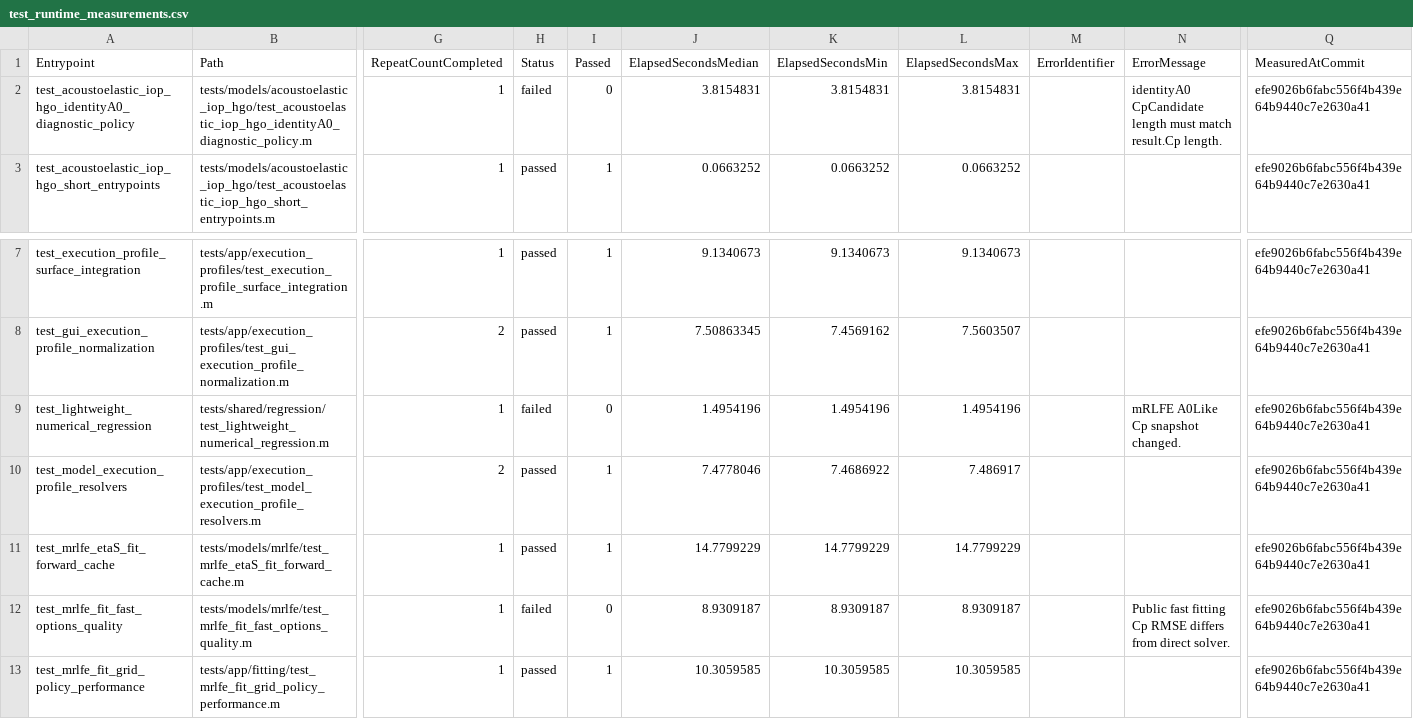
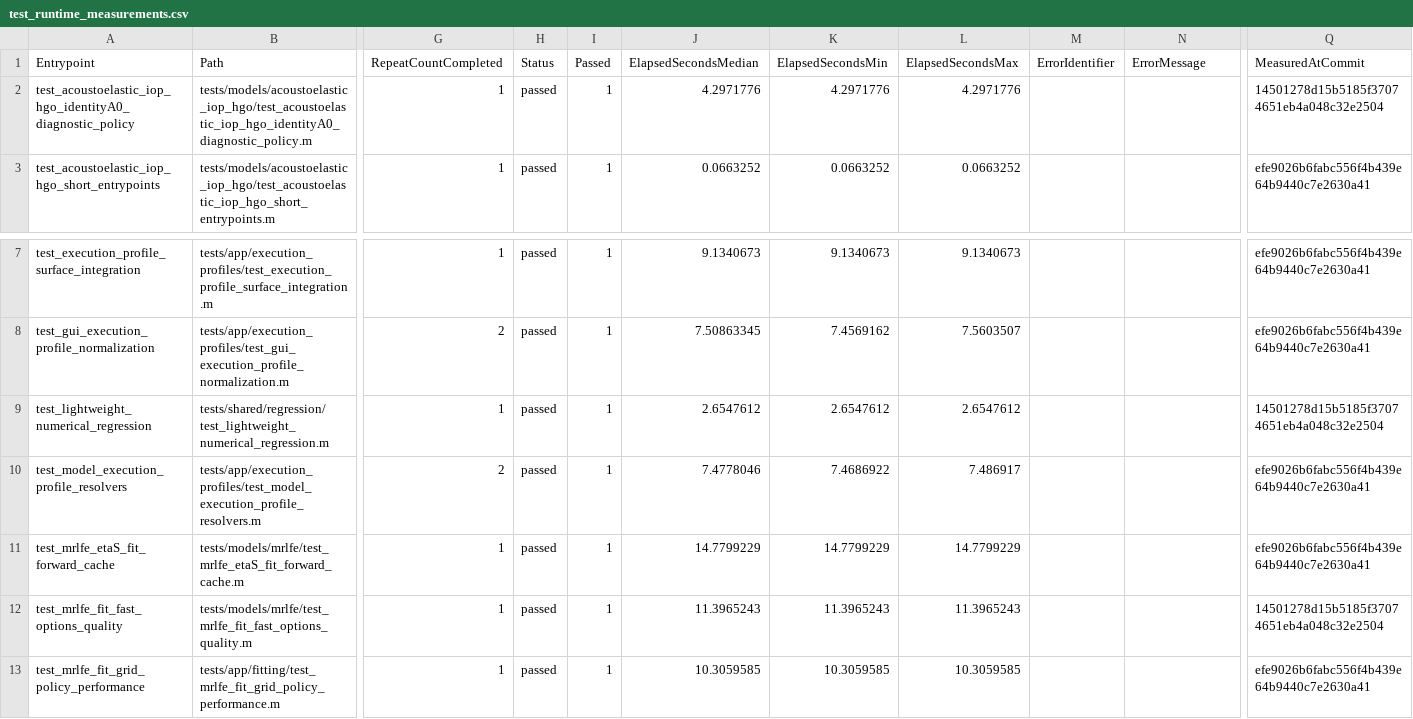
Before and after one commit to cpariona/Lamb-fundamental-solver, a CSV file: analysis/test_inventory/test_runtime_measurements.csv, drawn as a sheet; only a part is shown, gaps mark what is left out; the diff names each change by its address in the sheet, - before the commit and + after, or states it on an @@ line.

Commit message:
Document baseline failure diagnoses and refresh runtime evidence

```diff
--- a/analysis/test_inventory/test_runtime_measurements.csv
+++ b/analysis/test_inventory/test_runtime_measurements.csv
-H2 (Status): failed
+H2 (Status): passed
-I2 (Passed): 0
+I2 (Passed): 1
-J2 (ElapsedSecondsMedian): 3.8154831
+J2 (ElapsedSecondsMedian): 4.2971776
-K2 (ElapsedSecondsMin): 3.8154831
+K2 (ElapsedSecondsMin): 4.2971776
-L2 (ElapsedSecondsMax): 3.8154831
+L2 (ElapsedSecondsMax): 4.2971776
-N2 (ErrorMessage): identityA0 CpCandidate length must match result.Cp length.
+N2 (ErrorMessage): (empty)
-Q2 (MeasuredAtCommit): efe9026b6fabc556f4b439e64b9440c7e2630a41
+Q2 (MeasuredAtCommit): 14501278d15b5185f37074651eb4a048c32e2504
-H9 (Status): failed
+H9 (Status): passed
-I9 (Passed): 0
+I9 (Passed): 1
-J9 (ElapsedSecondsMedian): 1.4954196
+J9 (ElapsedSecondsMedian): 2.6547612
-K9 (ElapsedSecondsMin): 1.4954196
+K9 (ElapsedSecondsMin): 2.6547612
-L9 (ElapsedSecondsMax): 1.4954196
+L9 (ElapsedSecondsMax): 2.6547612
-N9 (ErrorMessage): mRLFE A0Like Cp snapshot changed.
+N9 (ErrorMessage): (empty)
-Q9 (MeasuredAtCommit): efe9026b6fabc556f4b439e64b9440c7e2630a41
+Q9 (MeasuredAtCommit): 14501278d15b5185f37074651eb4a048c32e2504
-H12 (Status): failed
+H12 (Status): passed
-I12 (Passed): 0
+I12 (Passed): 1
-J12 (ElapsedSecondsMedian): 8.9309187
+J12 (ElapsedSecondsMedian): 11.3965243
-K12 (ElapsedSecondsMin): 8.9309187
+K12 (ElapsedSecondsMin): 11.3965243
-L12 (ElapsedSecondsMax): 8.9309187
+L12 (ElapsedSecondsMax): 11.3965243
-N12 (ErrorMessage): Public fast fitting Cp RMSE differs from direct solver.
+N12 (ErrorMessage): (empty)
-Q12 (MeasuredAtCommit): efe9026b6fabc556f4b439e64b9440c7e2630a41
+Q12 (MeasuredAtCommit): 14501278d15b5185f37074651eb4a048c32e2504
```
Also changed, not shown: 5 other files.
